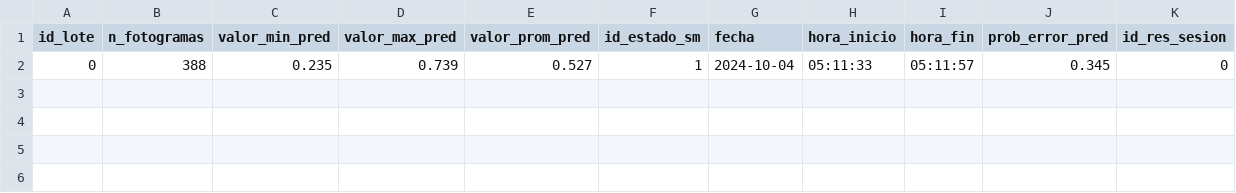
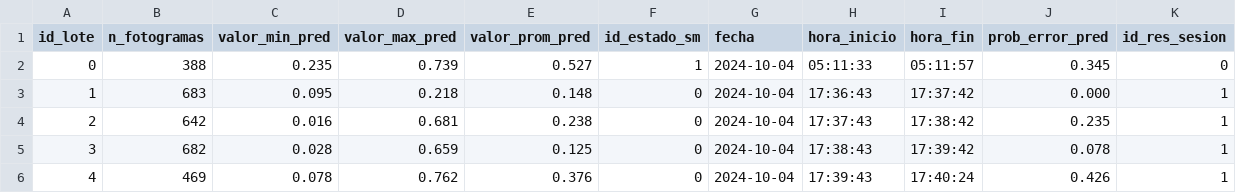
Before and after one commit to caroSeminario23/Reconocimiento_emociones_entrenamiento, a CSV file: Procesamiento_datos/Datos/Lote_fotogramas.csv, drawn as a sheet.

Commit message:
Prueba de procedimiento de análisis de Resultados_temp con Procesamiento_datos

```diff
--- a/Procesamiento_datos/Datos/Lote_fotogramas.csv
+++ b/Procesamiento_datos/Datos/Lote_fotogramas.csv
@@ -2 +2,5 @@ id_lote,n_fotogramas,valor_min_pred,valor_max_pred,valor_prom_pred,id_estado_sm,
 0,388,0.235,0.739,0.527,1,2024-10-04,05:11:33,05:11:57,0.345,0
+1,683,0.095,0.218,0.148,0,2024-10-04,17:36:43,17:37:42,0.000,1
+2,642,0.016,0.681,0.238,0,2024-10-04,17:37:43,17:38:42,0.235,1
+3,682,0.028,0.659,0.125,0,2024-10-04,17:38:43,17:39:42,0.078,1
+4,469,0.078,0.762,0.376,0,2024-10-04,17:39:43,17:40:24,0.426,1
```
Also changed, not shown: 4 other files.
